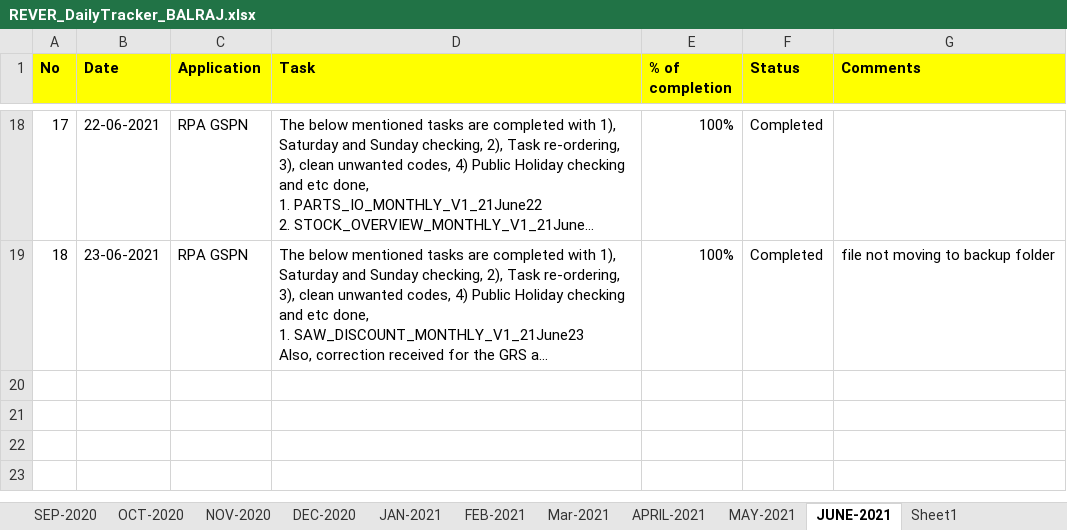
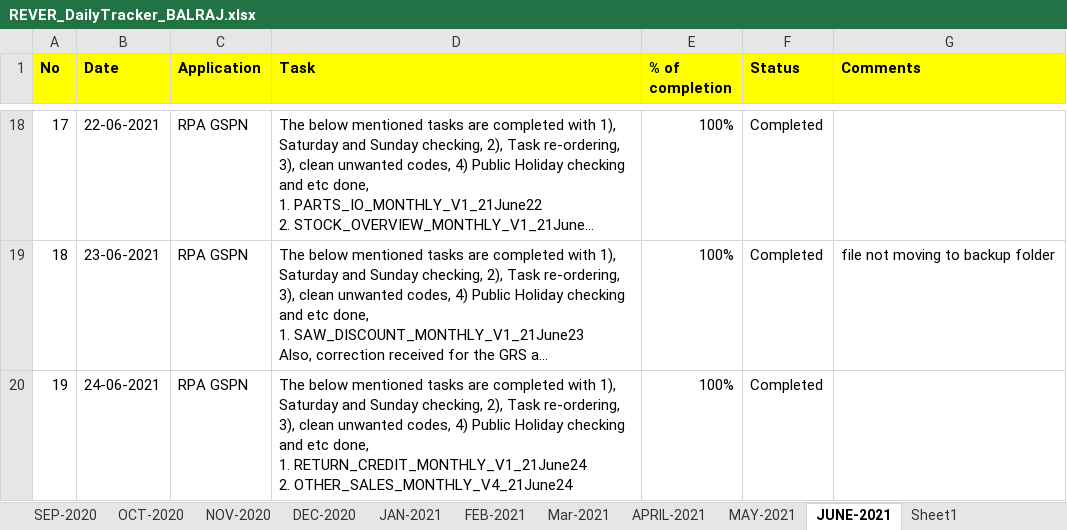
Before and after one commit to RIGELSOFTSINGAPORE/DailyTracker, an Excel workbook: REVER_DailyTracker_BALRAJ.xlsx, sheet JUNE-2021, drawn as a sheet; only a part is shown, gaps mark what is left out; long unchanged cells end in …; values as stored, in another font and other column widths than the file's, no borders; ↵ is a line break in a cell; the diff names each change by its address in the sheet, - before the commit and + after, or states it on an @@ line.

Commit message:
Add files via upload

```diff
--- a/REVER_DailyTracker_BALRAJ.xlsx (sheet JUNE-2021)
+++ b/REVER_DailyTracker_BALRAJ.xlsx (sheet JUNE-2021)
+row 20: 19 | 24-06-2021 | RPA GSPN | The below mentioned tasks are completed with 1), Saturday and Sunday checking, 2), Task re-ordering, 3), clean unwanted codes, 4) Public Holiday checking and etc done, ↵ 1. RETURN_CREDIT_MONTHLY_V1_21June24 ↵ 2. OTHER_SALES_MONTHLY_V4_21June24 | 100% | Completed
```
